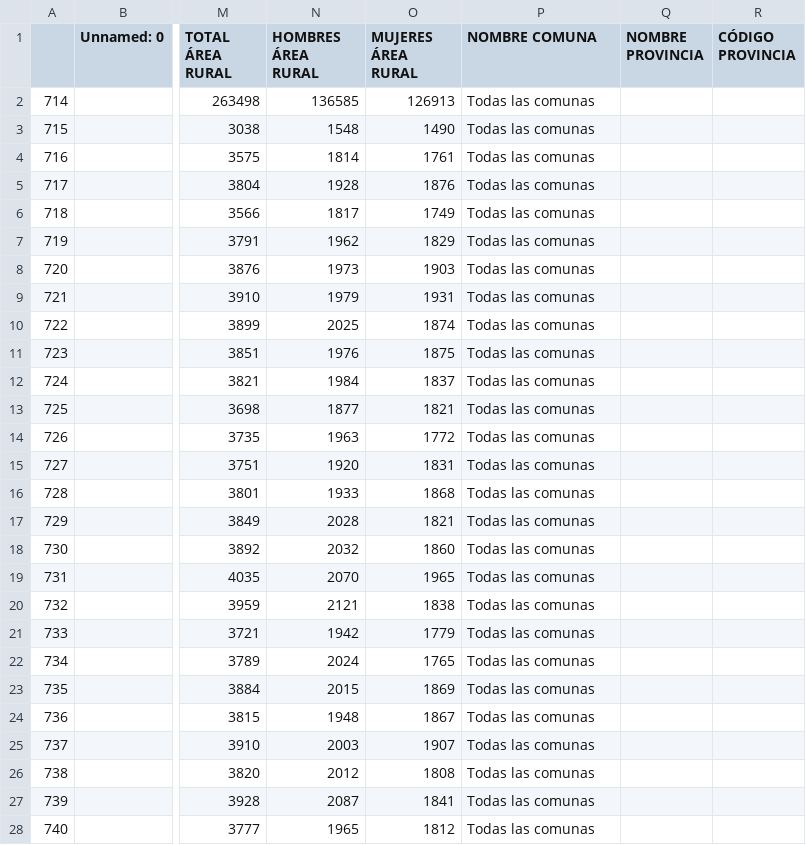
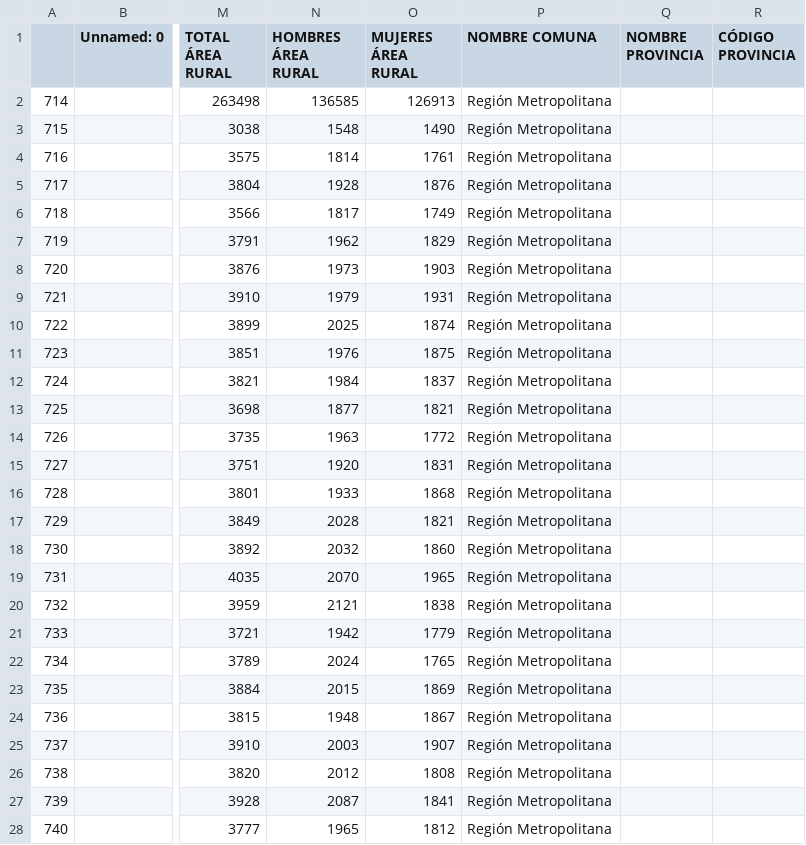
Before and after one commit to santiagofh/SEREMI_Indicadores_priorizados, a CSV file: data_clean/CENSO17_Poblacion_rm.csv, drawn as a sheet; only a part is shown, gaps mark what is left out; the diff covers the shown part only; the diff names each change by its address in the sheet, - before the commit and + after, or states it on an @@ line.

```diff
--- a/data_clean/CENSO17_Poblacion_rm.csv
+++ b/data_clean/CENSO17_Poblacion_rm.csv
-P2:P28 (NOMBRE COMUNA): Todas las comunas
+P2:P28 (NOMBRE COMUNA): Región Metropolitana
```
Also changed, not shown: 75 edited cells elsewhere in this file, 12 other files.
